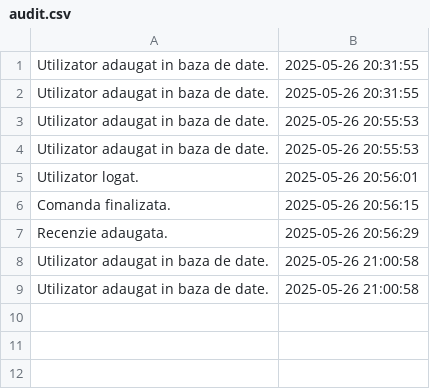
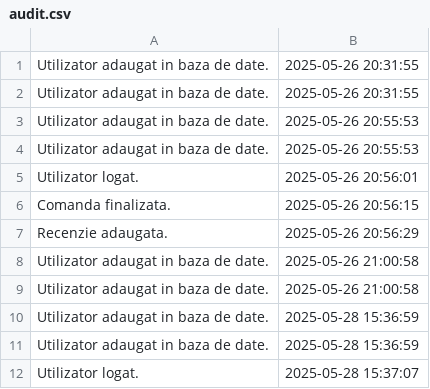
Before and after one commit to tudoriordache2004/Food-Delivery-App, a CSV file: audit.csv, drawn as a sheet.

```diff
--- a/audit.csv
+++ b/audit.csv
@@ -9 +9,4 @@ Utilizator adaugat in baza de date.,2025-05-26 21:00:58
 Utilizator adaugat in baza de date.,2025-05-26 21:00:58
+Utilizator adaugat in baza de date.,2025-05-28 15:36:59
+Utilizator adaugat in baza de date.,2025-05-28 15:36:59
+Utilizator logat.,2025-05-28 15:37:07
```
Also changed, not shown: 3 other files.
